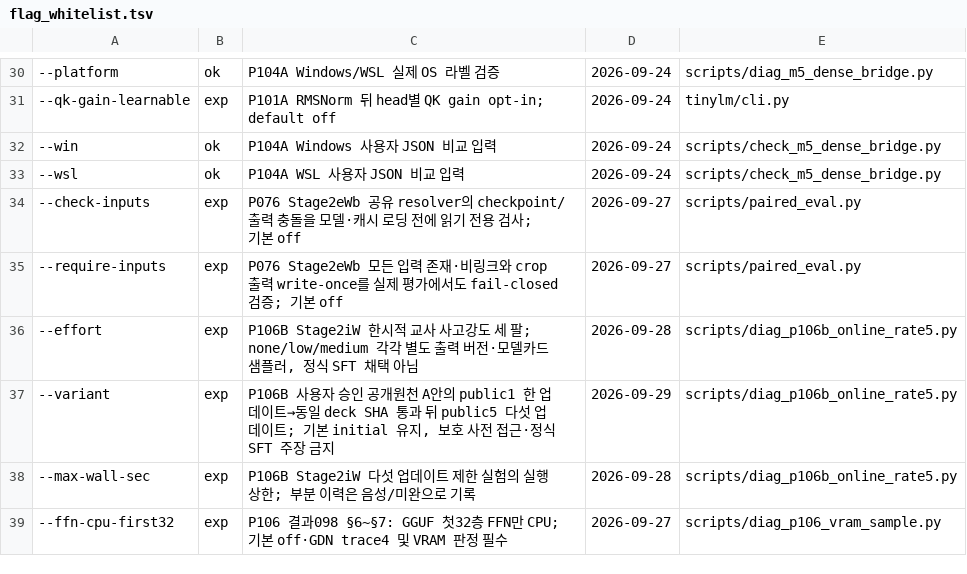
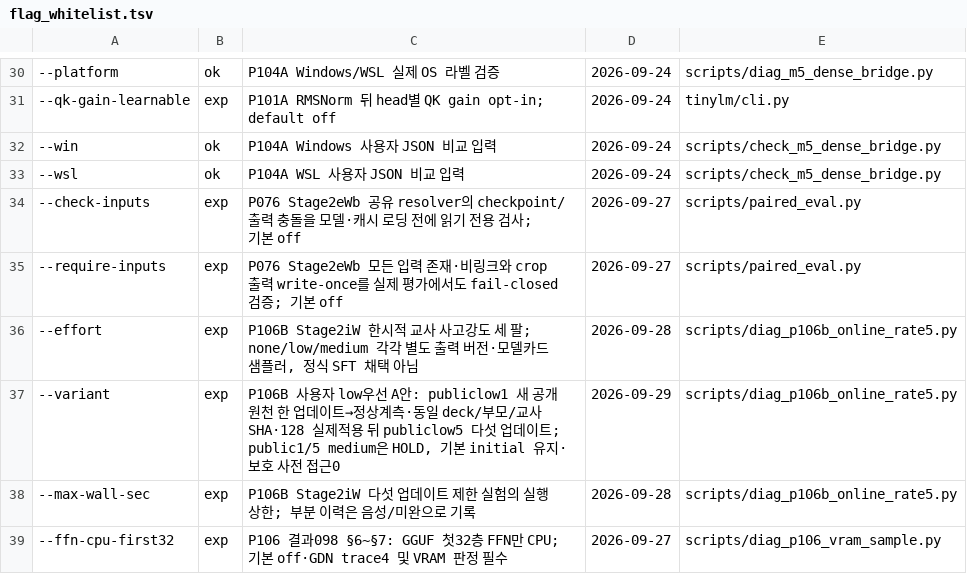
Before and after one commit to myplmy/TinyLM, a TSV file: scripts/flag_whitelist.tsv, drawn as a sheet; only a part is shown, gaps mark what is left out; the diff names each change by its address in the sheet, - before the commit and + after, or states it on an @@ line.

```diff
--- a/scripts/flag_whitelist.tsv
+++ b/scripts/flag_whitelist.tsv
-C37: …사용자 승인 공개원천 A안의 public1 한 업데이트→동일 deck SHA 통과 뒤 public5 다섯 업데이트; 기본 initial 유지, 보호 사전 접근·정식 SFT 주장 금지
+C37: …사용자 low우선 A안: publiclow1 새 공개원천 한 업데이트→정상계측·동일 deck/부모/교사 SHA·128 실제적용 뒤 publiclow5 다섯 업데이트; public1/5 medium은 HOLD, 기본 initial 유지·보호 사전 접근0
```
Also changed, not shown: experiments.tsv, 15 other files.
